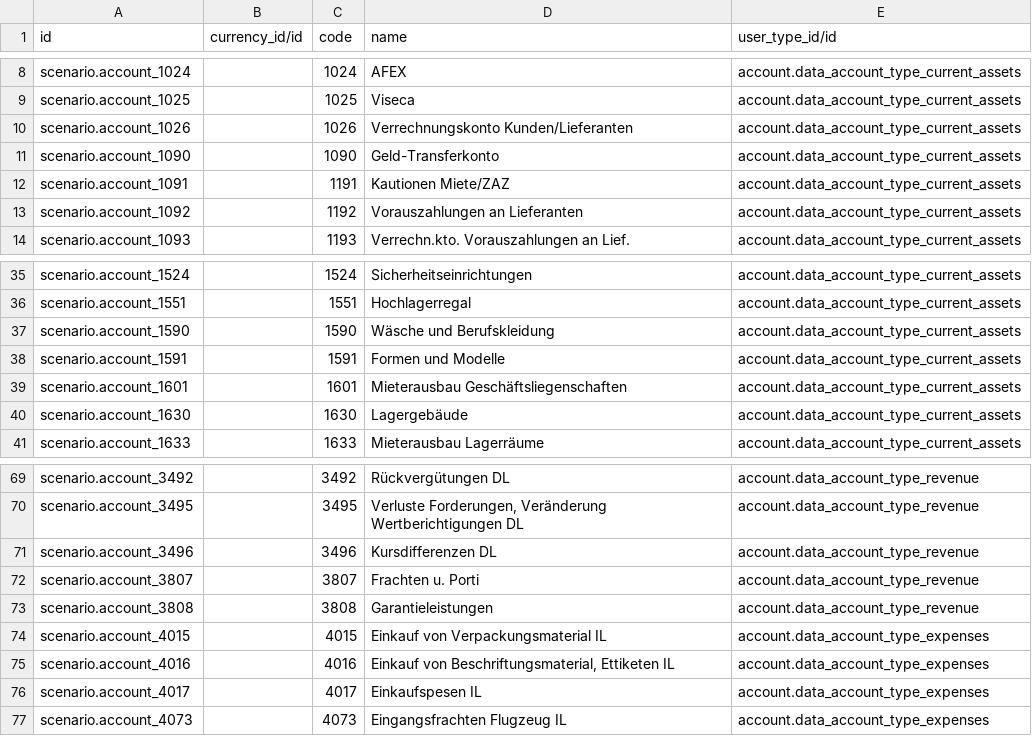
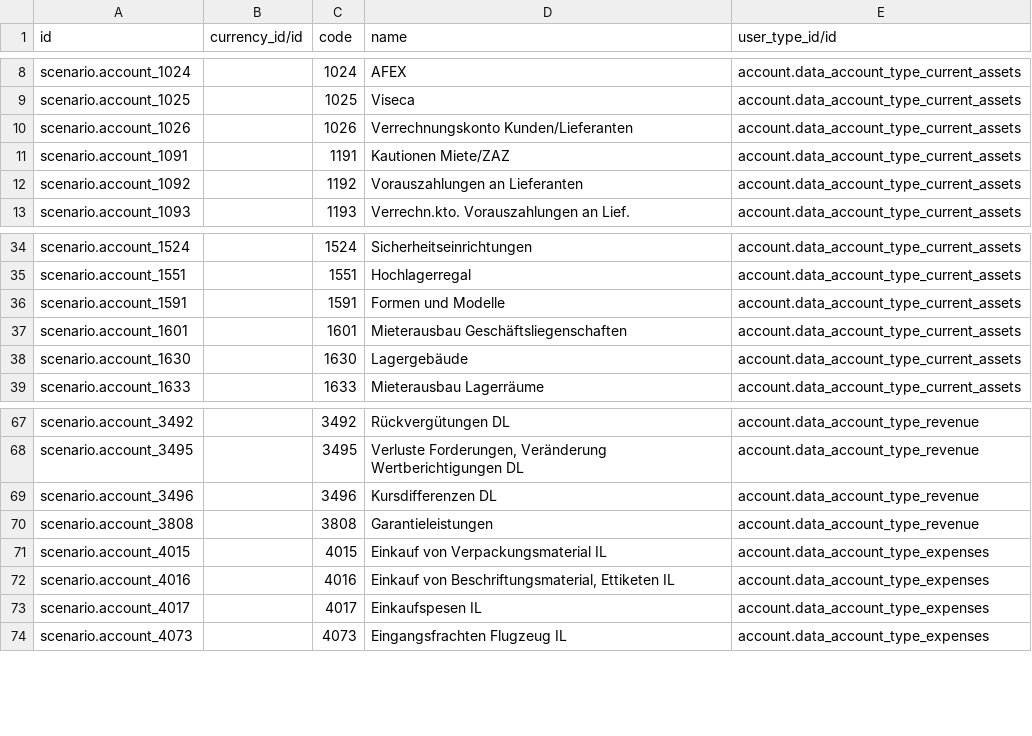
Before and after one commit to isabella232/delivery-carrier, a CSV file: odoo/data/setup/account.account.csv, drawn as a sheet; only a part is shown, gaps mark what is left out; the diff names each change by its address in the sheet, - before the commit and + after, or states it on an @@ line.

Commit message:
[FIX] Remove duplicated accounts

```diff
--- a/odoo/data/setup/account.account.csv
+++ b/odoo/data/setup/account.account.csv
-row 11: scenario.account_1090 |  | 1090 | Geld-Transferkonto | account.data_account_type_current_assets
-row 37: scenario.account_1590 |  | 1590 | Wäsche und Berufskleidung | account.data_account_type_current_assets
-row 72: scenario.account_3807 |  | 3807 | Frachten u. Porti | account.data_account_type_revenue
```
